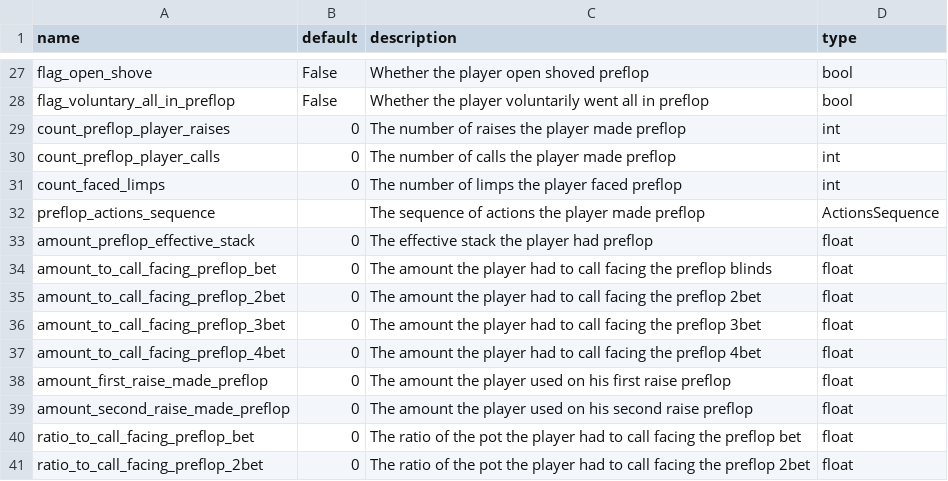
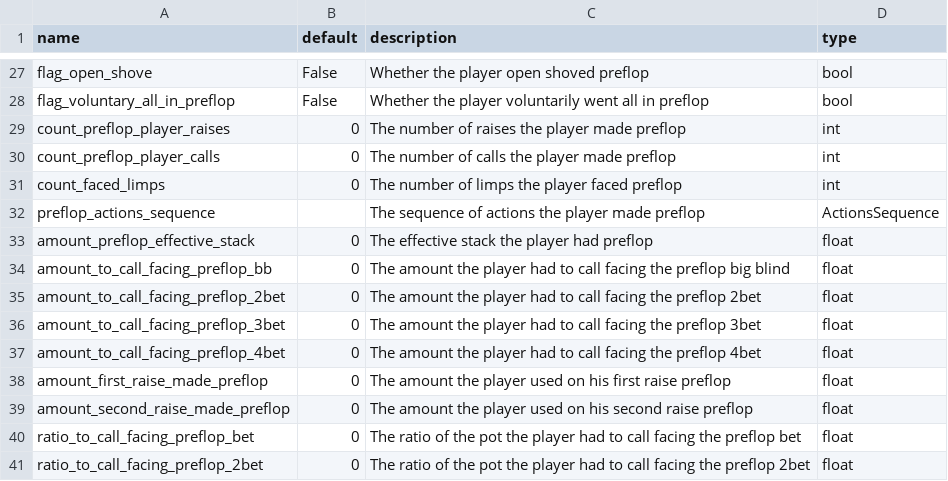
Before and after one commit to Manggy94/PokerComponents, a CSV file: pkrcomponents/components/players/hand_stats_description.csv, drawn as a sheet; only a part is shown, gaps mark what is left out.

Commit message:
Implementing amounts to call

```diff
--- a/pkrcomponents/components/players/hand_stats_description.csv
+++ b/pkrcomponents/components/players/hand_stats_description.csv
@@ -33,3 +33,3 @@ preflop_actions_sequence,,The sequence of actions the player made preflop,Action
 amount_preflop_effective_stack,0,The effective stack the player had preflop,float
-amount_to_call_facing_preflop_bet,0,The amount the player had to call facing the preflop blinds,float
+amount_to_call_facing_preflop_bb,0,The amount the player had to call facing the preflop big blind,float
 amount_to_call_facing_preflop_2bet,0,The amount the player had to call facing the preflop 2bet,float
```
Also changed, not shown: 3 other files.
